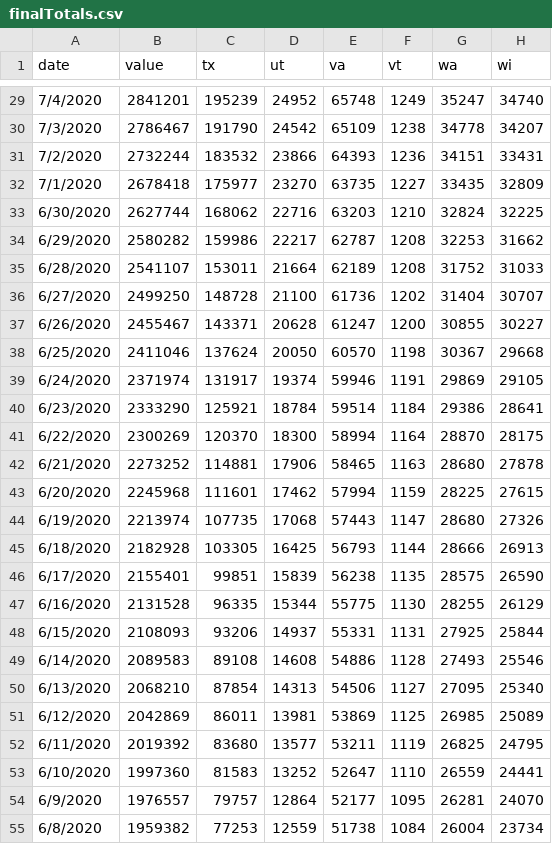
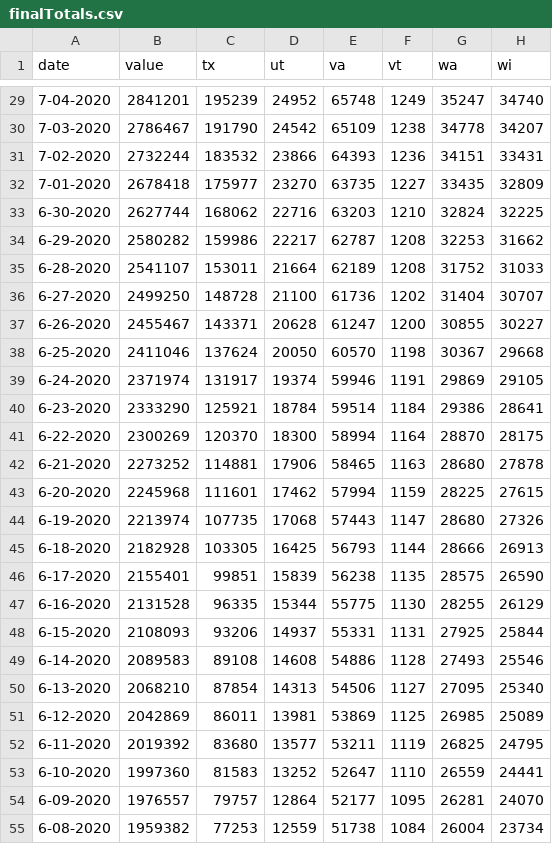
Before and after one commit to PeterCieslik/CS498DV, a CSV file: finalTotals.csv, drawn as a sheet; only a part is shown, gaps mark what is left out; the diff covers the shown part only; the diff names each change by its address in the sheet, - before the commit and + after, or states it on an @@ line.

```diff
--- a/finalTotals.csv
+++ b/finalTotals.csv
-A29 (date): 7/4/2020
+A29 (date): 7-04-2020
-A30 (date): 7/3/2020
+A30 (date): 7-03-2020
-A31 (date): 7/2/2020
+A31 (date): 7-02-2020
-A32 (date): 7/1/2020
+A32 (date): 7-01-2020
-A33 (date): 6/30/2020
+A33 (date): 6-30-2020
-A34 (date): 6/29/2020
+A34 (date): 6-29-2020
-A35 (date): 6/28/2020
+A35 (date): 6-28-2020
-A36 (date): 6/27/2020
+A36 (date): 6-27-2020
-A37 (date): 6/26/2020
+A37 (date): 6-26-2020
-A38 (date): 6/25/2020
+A38 (date): 6-25-2020
-A39 (date): 6/24/2020
+A39 (date): 6-24-2020
-A40 (date): 6/23/2020
+A40 (date): 6-23-2020
-A41 (date): 6/22/2020
+A41 (date): 6-22-2020
-A42 (date): 6/21/2020
+A42 (date): 6-21-2020
-A43 (date): 6/20/2020
+A43 (date): 6-20-2020
-A44 (date): 6/19/2020
+A44 (date): 6-19-2020
-A45 (date): 6/18/2020
+A45 (date): 6-18-2020
-A46 (date): 6/17/2020
+A46 (date): 6-17-2020
-A47 (date): 6/16/2020
+A47 (date): 6-16-2020
-A48 (date): 6/15/2020
+A48 (date): 6-15-2020
-A49 (date): 6/14/2020
+A49 (date): 6-14-2020
-A50 (date): 6/13/2020
+A50 (date): 6-13-2020
-A51 (date): 6/12/2020
+A51 (date): 6-12-2020
-A52 (date): 6/11/2020
+A52 (date): 6-11-2020
-A53 (date): 6/10/2020
+A53 (date): 6-10-2020
-A54 (date): 6/9/2020
+A54 (date): 6-09-2020
-A55 (date): 6/8/2020
+A55 (date): 6-08-2020
```
Also changed, not shown: 166 edited cells elsewhere in this file.
